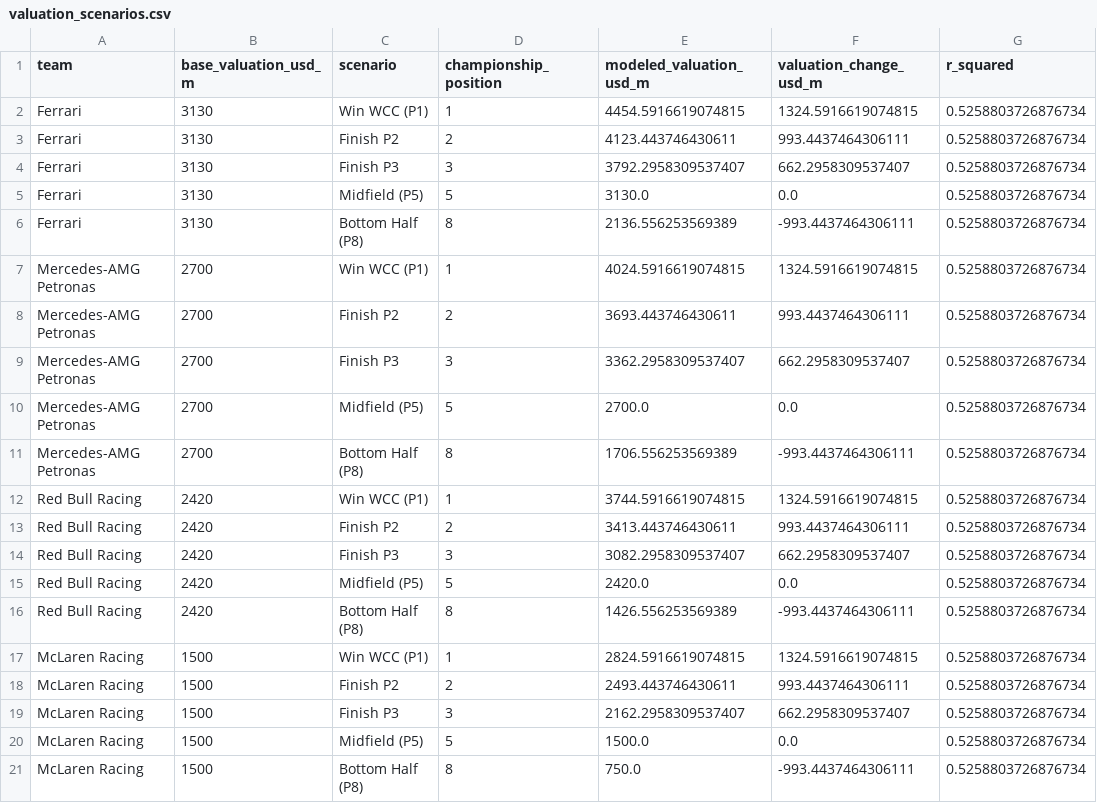
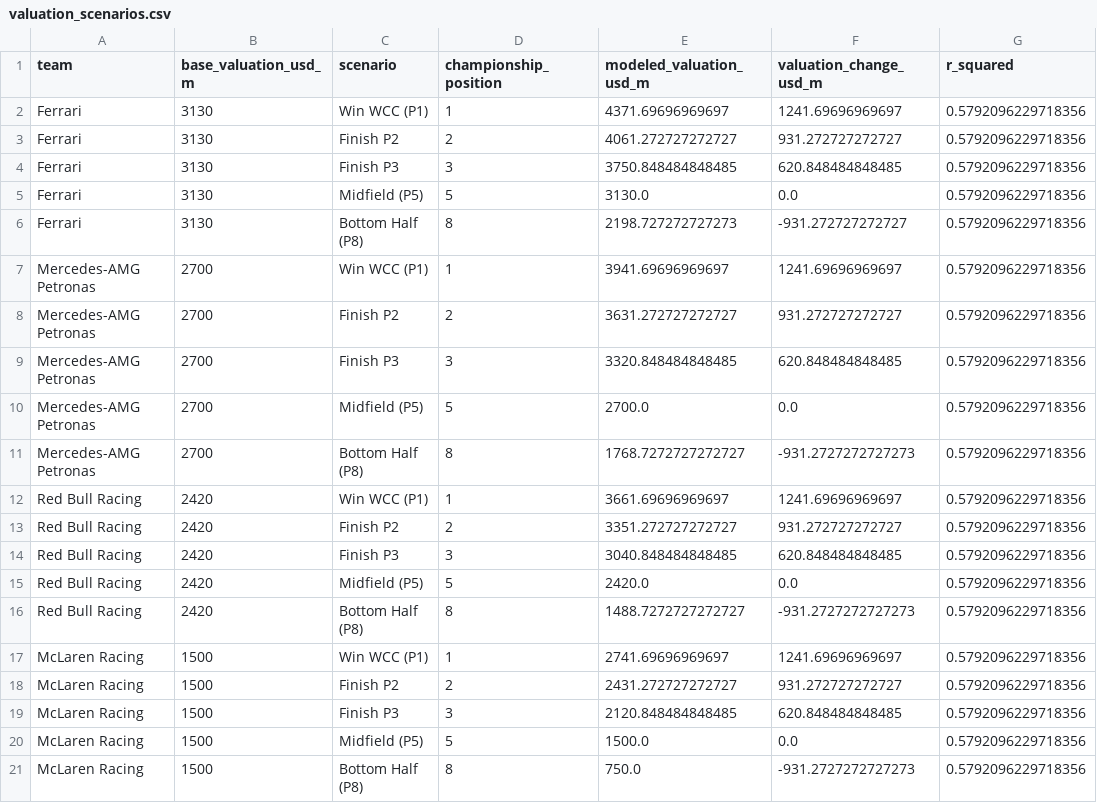
Before and after one commit to lagrenier4451/f1-commercial-analysis, a CSV file: data/processed/valuation_scenarios.csv, drawn as a sheet; only a part is shown; the diff covers the shown part only.

```diff
--- a/data/processed/valuation_scenarios.csv
+++ b/data/processed/valuation_scenarios.csv
@@ -1,21 +1,21 @@
 team,base_valuation_usd_m,scenario,championship_position,modeled_valuation_usd_m,valuation_change_usd_m,r_squared
-Ferrari,3130,Win WCC (P1),1,4454.5916619074815,1324.5916619074815,0.5258803726876734
-Ferrari,3130,Finish P2,2,4123.443746430611,993.4437464306111,0.5258803726876734
-Ferrari,3130,Finish P3,3,3792.2958309537407,662.2958309537407,0.5258803726876734
-Ferrari,3130,Midfield (P5),5,3130.0,0.0,0.5258803726876734
-Ferrari,3130,Bottom Half (P8),8,2136.556253569389,-993.4437464306111,0.5258803726876734
-Mercedes-AMG Petronas,2700,Win WCC (P1),1,4024.5916619074815,1324.5916619074815,0.5258803726876734
-Mercedes-AMG Petronas,2700,Finish P2,2,3693.443746430611,993.4437464306111,0.5258803726876734
-Mercedes-AMG Petronas,2700,Finish P3,3,3362.2958309537407,662.2958309537407,0.5258803726876734
-Mercedes-AMG Petronas,2700,Midfield (P5),5,2700.0,0.0,0.5258803726876734
-Mercedes-AMG Petronas,2700,Bottom Half (P8),8,1706.556253569389,-993.4437464306111,0.5258803726876734
-Red Bull Racing,2420,Win WCC (P1),1,3744.5916619074815,1324.5916619074815,0.5258803726876734
-Red Bull Racing,2420,Finish P2,2,3413.443746430611,993.4437464306111,0.5258803726876734
-Red Bull Racing,2420,Finish P3,3,3082.2958309537407,662.2958309537407,0.5258803726876734
-Red Bull Racing,2420,Midfield (P5),5,2420.0,0.0,0.5258803726876734
-Red Bull Racing,2420,Bottom Half (P8),8,1426.556253569389,-993.4437464306111,0.5258803726876734
-McLaren Racing,1500,Win WCC (P1),1,2824.5916619074815,1324.5916619074815,0.5258803726876734
-McLaren Racing,1500,Finish P2,2,2493.443746430611,993.4437464306111,0.5258803726876734
-McLaren Racing,1500,Finish P3,3,2162.2958309537407,662.2958309537407,0.5258803726876734
-McLaren Racing,1500,Midfield (P5),5,1500.0,0.0,0.5258803726876734
-McLaren Racing,1500,Bottom Half (P8),8,750.0,-993.4437464306111,0.5258803726876734
+Ferrari,3130,Win WCC (P1),1,4371.69696969697,1241.69696969697,0.5792096229718356
+Ferrari,3130,Finish P2,2,4061.272727272727,931.272727272727,0.5792096229718356
+Ferrari,3130,Finish P3,3,3750.848484848485,620.848484848485,0.5792096229718356
+Ferrari,3130,Midfield (P5),5,3130.0,0.0,0.5792096229718356
+Ferrari,3130,Bottom Half (P8),8,2198.727272727273,-931.272727272727,0.5792096229718356
+Mercedes-AMG Petronas,2700,Win WCC (P1),1,3941.69696969697,1241.69696969697,0.5792096229718356
+Mercedes-AMG Petronas,2700,Finish P2,2,3631.272727272727,931.272727272727,0.5792096229718356
+Mercedes-AMG Petronas,2700,Finish P3,3,3320.848484848485,620.848484848485,0.5792096229718356
+Mercedes-AMG Petronas,2700,Midfield (P5),5,2700.0,0.0,0.5792096229718356
+Mercedes-AMG Petronas,2700,Bottom Half (P8),8,1768.7272727272727,-931.2727272727273,0.5792096229718356
+Red Bull Racing,2420,Win WCC (P1),1,3661.69696969697,1241.69696969697,0.5792096229718356
+Red Bull Racing,2420,Finish P2,2,3351.272727272727,931.272727272727,0.5792096229718356
+Red Bull Racing,2420,Finish P3,3,3040.848484848485,620.848484848485,0.5792096229718356
+Red Bull Racing,2420,Midfield (P5),5,2420.0,0.0,0.5792096229718356
+Red Bull Racing,2420,Bottom Half (P8),8,1488.7272727272727,-931.2727272727273,0.5792096229718356
+McLaren Racing,1500,Win WCC (P1),1,2741.69696969697,1241.69696969697,0.5792096229718356
+McLaren Racing,1500,Finish P2,2,2431.272727272727,931.272727272727,0.5792096229718356
+McLaren Racing,1500,Finish P3,3,2120.848484848485,620.848484848485,0.5792096229718356
+McLaren Racing,1500,Midfield (P5),5,1500.0,0.0,0.5792096229718356
+McLaren Racing,1500,Bottom Half (P8),8,750.0,-931.2727272727273,0.5792096229718356
```
Also changed, not shown: 72 edited cells elsewhere in this file, data/processed/performance_vs_valuation.csv, data/processed/team_commercial_efficiency.csv, 1 other file.
